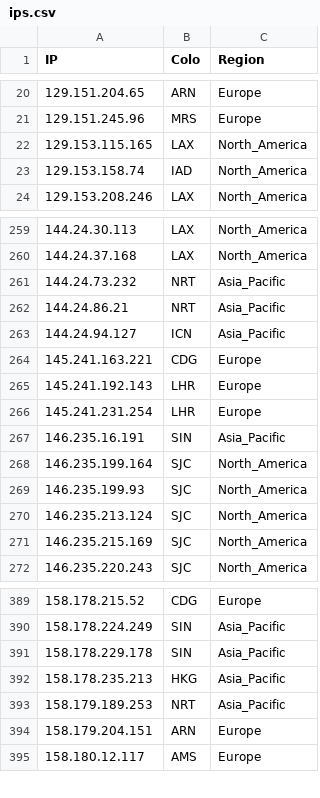
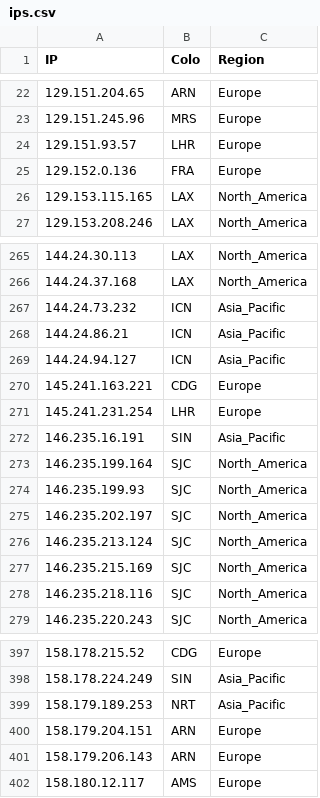
Before and after one commit to FarelRA/proxyip-tracker, a CSV file: result/ips.csv, drawn as a sheet; only a part is shown, gaps mark what is left out; the diff covers the shown part only.

```diff
--- a/result/ips.csv
+++ b/result/ips.csv
@@ -21,4 +23,5 @@ IP,Colo,Region
 129.151.245.96,MRS,Europe
+129.151.93.57,LHR,Europe
+129.152.0.136,FRA,Europe
 129.153.115.165,LAX,North_America
-129.153.158.74,IAD,North_America
 129.153.208.246,LAX,North_America
@@ -260,7 +266,6 @@ IP,Colo,Region
 144.24.37.168,LAX,North_America
-144.24.73.232,NRT,Asia_Pacific
-144.24.86.21,NRT,Asia_Pacific
+144.24.73.232,ICN,Asia_Pacific
+144.24.86.21,ICN,Asia_Pacific
 144.24.94.127,ICN,Asia_Pacific
 145.241.163.221,CDG,Europe
-145.241.192.143,LHR,Europe
 145.241.231.254,LHR,Europe
@@ -269,4 +274,6 @@ IP,Colo,Region
 146.235.199.93,SJC,North_America
+146.235.202.197,SJC,North_America
 146.235.213.124,SJC,North_America
 146.235.215.169,SJC,North_America
+146.235.218.116,SJC,North_America
 146.235.220.243,SJC,North_America
@@ -390,6 +398,5 @@ IP,Colo,Region
 158.178.224.249,SIN,Asia_Pacific
-158.178.229.178,SIN,Asia_Pacific
-158.178.235.213,HKG,Asia_Pacific
 158.179.189.253,NRT,Asia_Pacific
 158.179.204.151,ARN,Europe
+158.179.206.143,ARN,Europe
 158.180.12.117,AMS,Europe
```
Also changed, not shown: 29 added rows, 23 removed rows and 10 edited cells elsewhere in this file, result/domains-ips.csv, result/tested-ips.csv.
